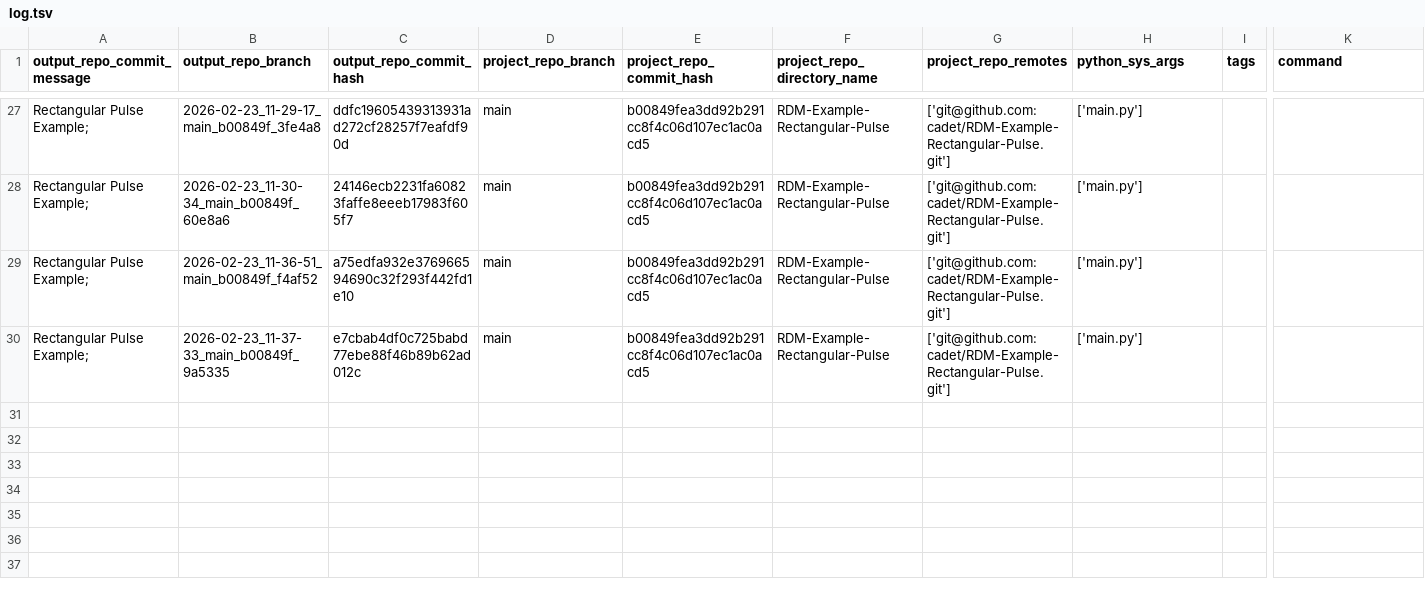
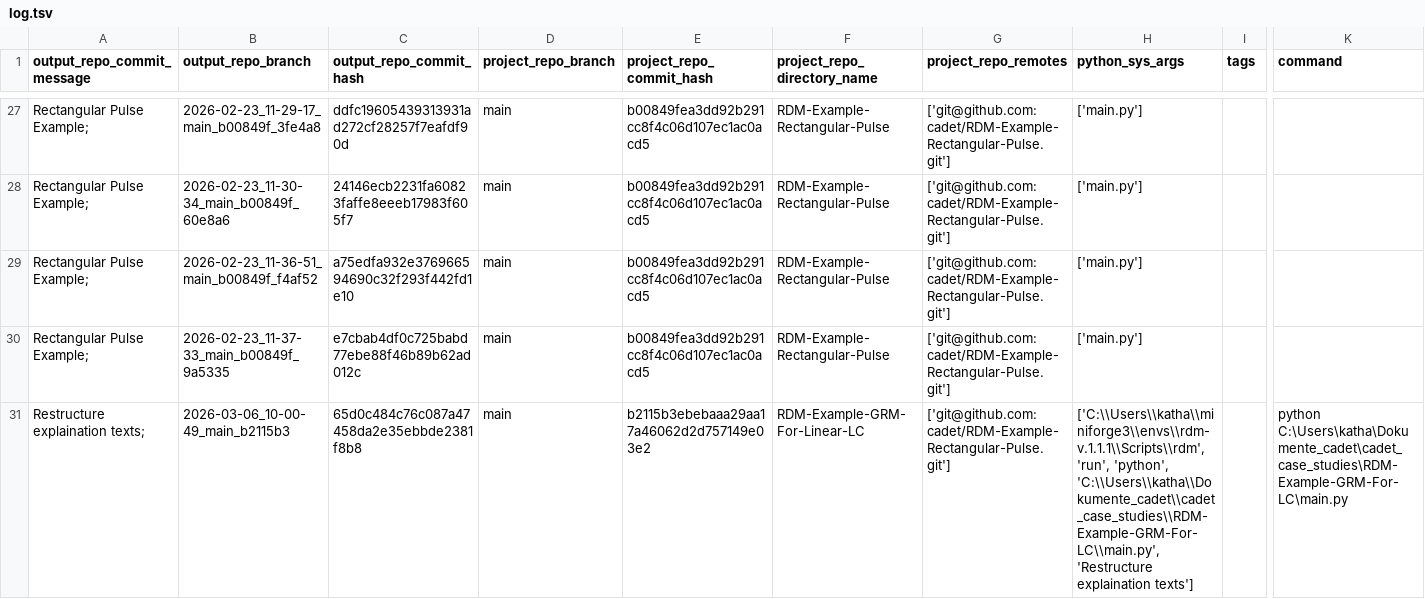
Before and after one commit to cadet/RDM-Example-Rectangular-Pulse-Output, a TSV file: log.tsv, drawn as a sheet; only a part is shown, gaps mark what is left out; rows hold the shown columns only; the diff names each change by its address in the sheet, - before the commit and + after, or states it on an @@ line.

Commit message:
log for 'Restructure explaination texts; ' of branch '2026-03-06_10-00-49_main_b2115b3'

```diff
--- a/log.tsv
+++ b/log.tsv
+row 31: Restructure explaination texts; | 2026-03-06_10-00-49_main_b2115b3 | 65d0c484c76c087a47458da2e35ebbde2381f8b8 | main | b2115b3ebebaaa29aa17a46062d2d757149e03e2 | RDM-Example-GRM-For-Linear-LC | ['git@github.com:cadet/RDM-Example-Rectangular-Pulse.git'] | ['C:\\Users\\katha\\miniforge3\\envs\\rdm-v.1.1.1\\Scripts\\rdm', 'run', 'python', 'C:\\Users\\katha\\Dokumente_cadet\\cadet_case_studies\\RDM-Example-GRM-For-LC\\main.py', 'Restructure explaination texts'] |  | python C:\Users\katha\Dokumente_cadet\cadet_case_studies\RDM-Example-GRM-For-LC\main.py
```
Also changed, not shown: 6 other files.
